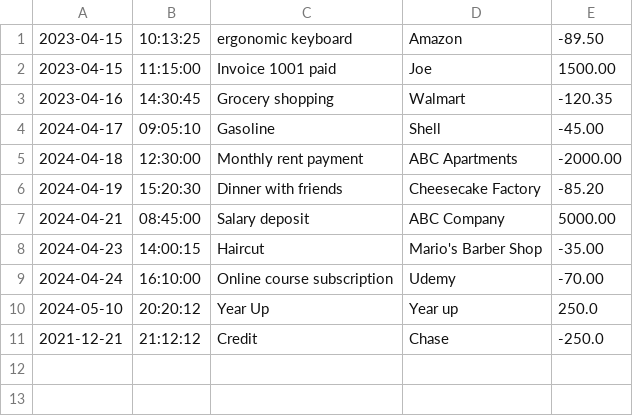
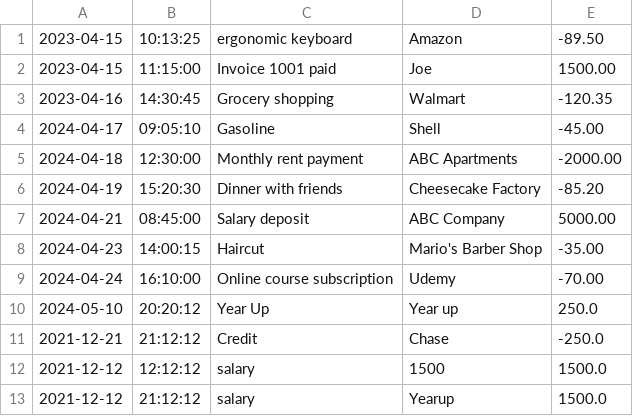
Before and after one commit to ekremalpp/Financial-Tracker, a CSV file: transactions.csv, drawn as a sheet.

```diff
--- a/transactions.csv
+++ b/transactions.csv
@@ -11 +11,3 @@
 2021-12-21|21:12:12|Credit|Chase|-250.0
+2021-12-12|12:12:12|salary|1500|1500.0
+2021-12-12|21:12:12|salary|Yearup|1500.0
```
Also changed, not shown: 2 other files.
